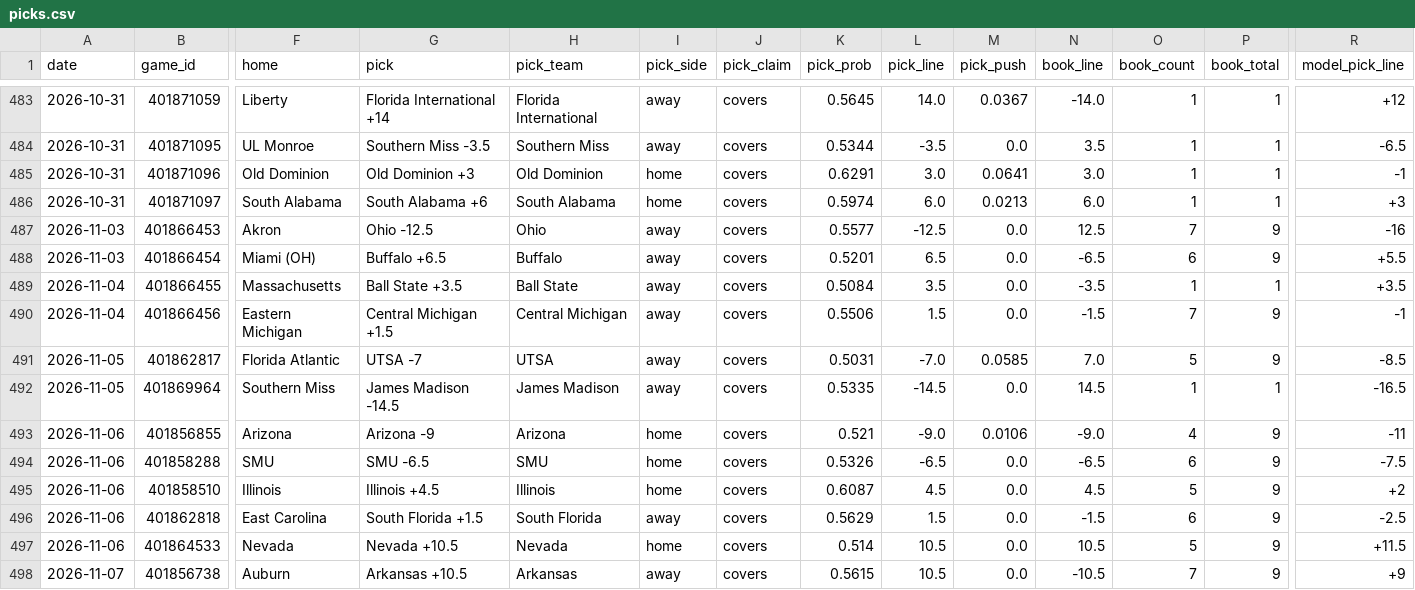
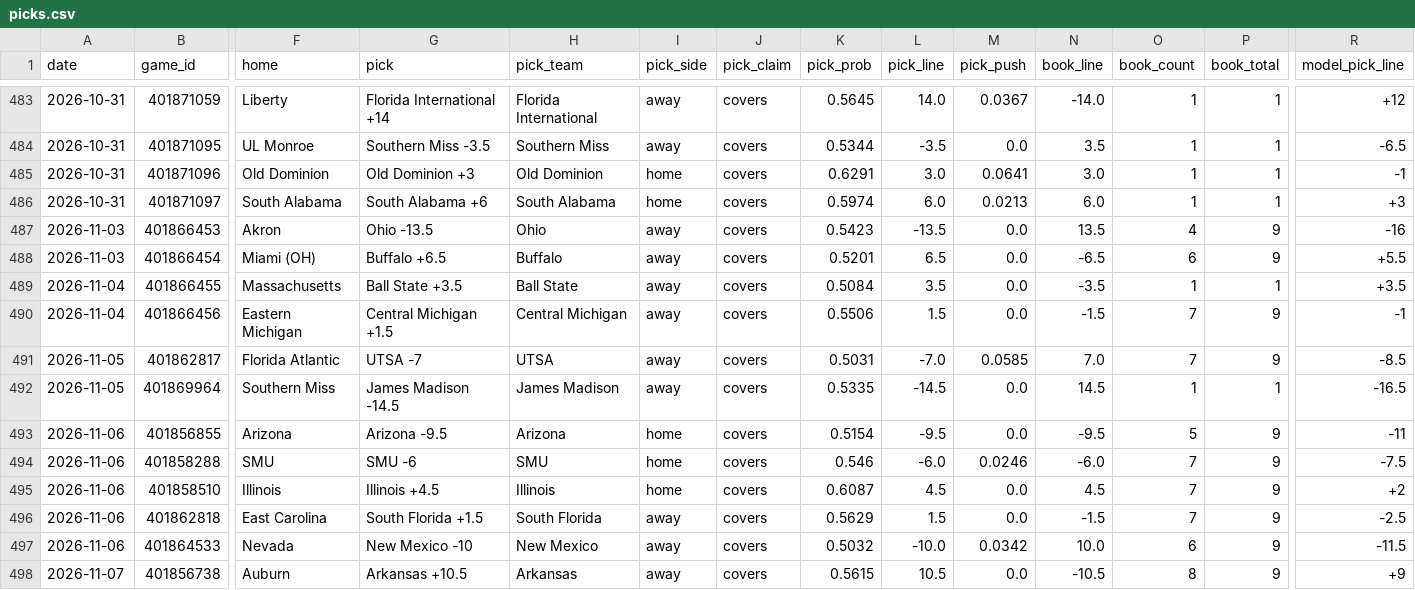
Before and after one commit to azcal/mbm-ncaaf, a CSV file: logs/picks.csv, drawn as a sheet; only a part is shown, gaps mark what is left out; the diff covers the shown part only; the diff names each change by its address in the sheet, - before the commit and + after, or states it on an @@ line.

```diff
--- a/logs/picks.csv
+++ b/logs/picks.csv
-G487 (pick): Ohio -12.5
+G487 (pick): Ohio -13.5
-K487 (pick_prob): 0.5577
+K487 (pick_prob): 0.5423
-L487 (pick_line): -12.5
+L487 (pick_line): -13.5
-N487 (book_line): 12.5
+N487 (book_line): 13.5
-O487 (book_count): 7
+O487 (book_count): 4
-O491 (book_count): 5
+O491 (book_count): 7
-G493 (pick): Arizona -9
+G493 (pick): Arizona -9.5
-K493 (pick_prob): 0.521
+K493 (pick_prob): 0.5154
-L493 (pick_line): -9.0
+L493 (pick_line): -9.5
-M493 (pick_push): 0.0106
+M493 (pick_push): 0.0
-N493 (book_line): -9.0
+N493 (book_line): -9.5
-O493 (book_count): 4
+O493 (book_count): 5
-G494 (pick): SMU -6.5
+G494 (pick): SMU -6
-K494 (pick_prob): 0.5326
+K494 (pick_prob): 0.546
-L494 (pick_line): -6.5
+L494 (pick_line): -6.0
-M494 (pick_push): 0.0
+M494 (pick_push): 0.0246
-N494 (book_line): -6.5
+N494 (book_line): -6.0
-O494 (book_count): 6
+O494 (book_count): 7
-O495 (book_count): 5
+O495 (book_count): 7
-O496 (book_count): 6
+O496 (book_count): 7
-G497 (pick): Nevada +10.5
+G497 (pick): New Mexico -10
-H497 (pick_team): Nevada
+H497 (pick_team): New Mexico
-I497 (pick_side): home
+I497 (pick_side): away
-K497 (pick_prob): 0.514
+K497 (pick_prob): 0.5032
-L497 (pick_line): 10.5
+L497 (pick_line): -10.0
-M497 (pick_push): 0.0
+M497 (pick_push): 0.0342
-N497 (book_line): 10.5
+N497 (book_line): 10.0
-O497 (book_count): 5
+O497 (book_count): 6
-R497 (model_pick_line): +11.5
+R497 (model_pick_line): -11.5
-O498 (book_count): 7
+O498 (book_count): 8
```
Also changed, not shown: 82 edited cells elsewhere in this file, logs/predictions.csv, 2 other files.
